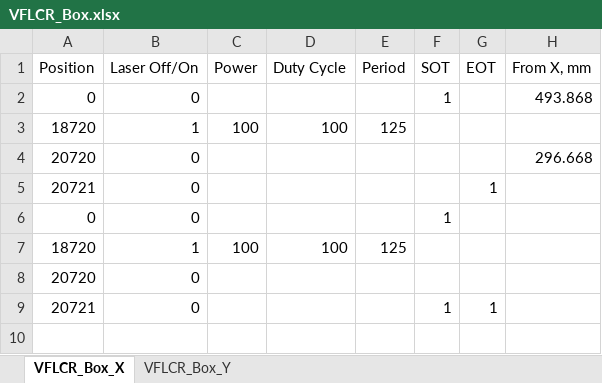
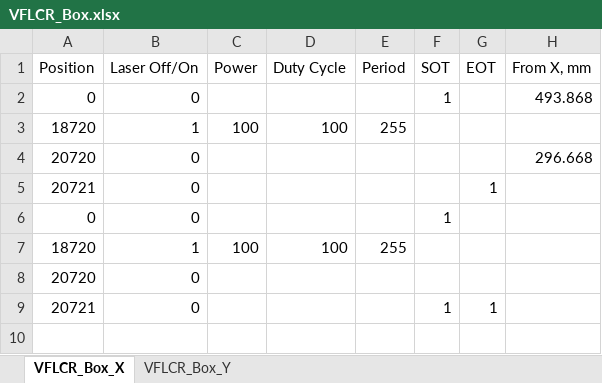
Before and after one commit to mikeakopyan/VFLCRExcelConverter, an Excel workbook: VFLCR_Box.xlsx, sheet VFLCR_Box_X, drawn as a sheet; only a part is shown; values as stored, in another font and other column widths than the file's, no borders; charts and pictures not drawn; the diff names each change by its address in the sheet, - before the commit and + after, or states it on an @@ line.

Commit message:
Update VFLCR_Box.xlsx and Reaadme.txt files.

```diff
--- a/VFLCR_Box.xlsx (sheet VFLCR_Box_X)
+++ b/VFLCR_Box.xlsx (sheet VFLCR_Box_X)
-E3 (Period): 125
+E3 (Period): 255
-E7 (Period): 125
+E7 (Period): 255
```
Also changed, not shown: sheet VFLCR_Box_Y, formulas that keep their value, 1 other file.
